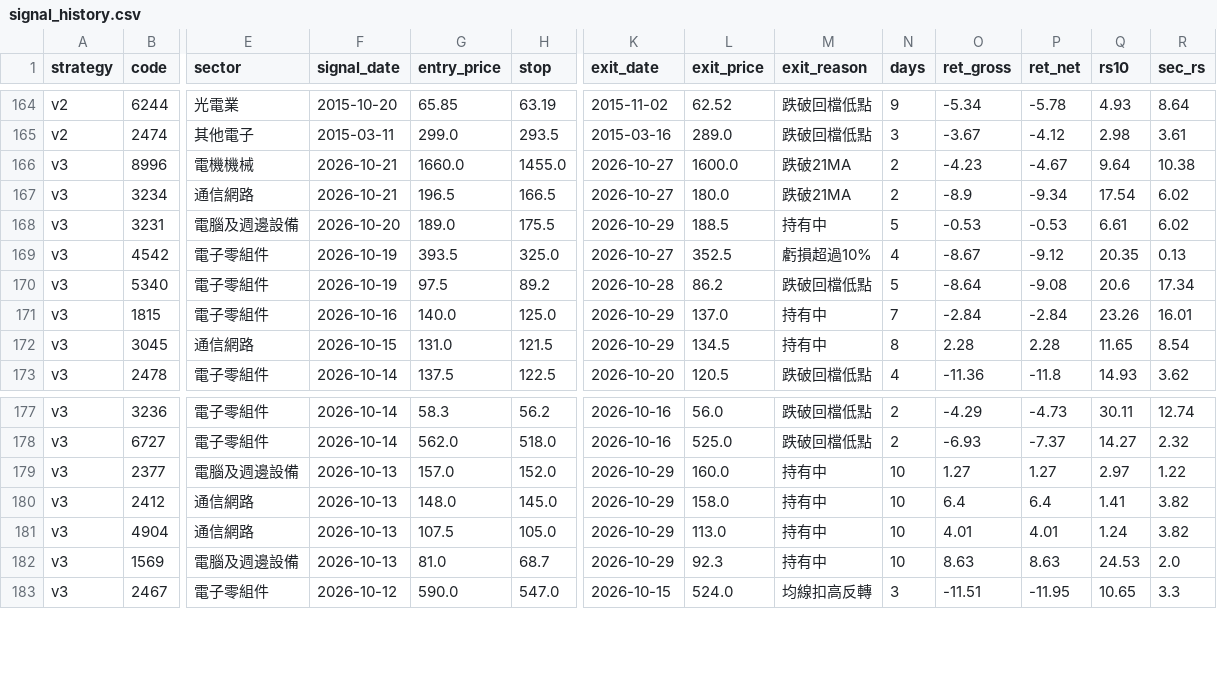
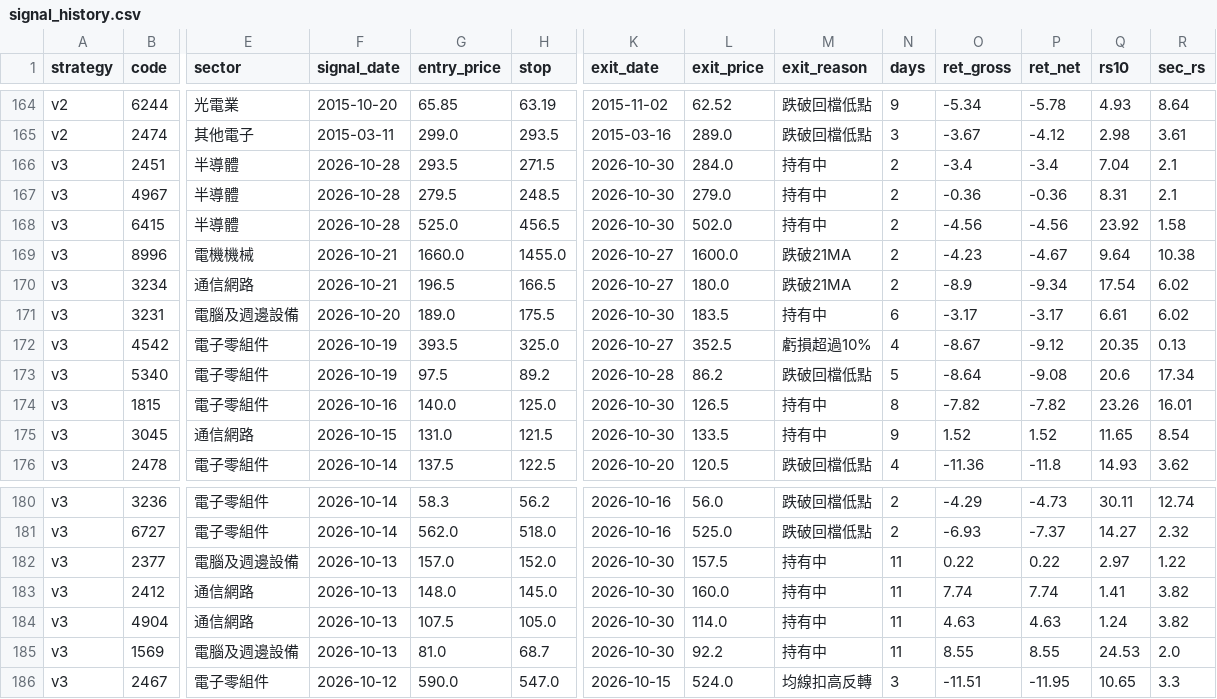
Before and after one commit to maybecrab-CQR/CQR-Dashboard, a CSV file: signal_history.csv, drawn as a sheet; only a part is shown, gaps mark what is left out; addresses are those after the commit; rows hold the shown columns only; the diff covers the shown part only; the diff names each change by its address in the sheet, - before the commit and + after, or states it on an @@ line.

Commit message:
自動更新 signal_history.csv（2026-10-30 14:48）

```diff
--- a/signal_history.csv
+++ b/signal_history.csv
+row 166: v3 | 2451 | 半導體 | 2026-10-28 | 293.5 | 271.5 | 2026-10-30 | 284.0 | 持有中 | 2 | -3.4 | -3.4 | 7.04 | 2.1
+row 167: v3 | 4967 | 半導體 | 2026-10-28 | 279.5 | 248.5 | 2026-10-30 | 279.0 | 持有中 | 2 | -0.36 | -0.36 | 8.31 | 2.1
+row 168: v3 | 6415 | 半導體 | 2026-10-28 | 525.0 | 456.5 | 2026-10-30 | 502.0 | 持有中 | 2 | -4.56 | -4.56 | 23.92 | 1.58
-K171 (exit_date): 2026-10-29
+K171 (exit_date): 2026-10-30
-L171 (exit_price): 188.5
+L171 (exit_price): 183.5
-N171 (days): 5
+N171 (days): 6
-O171 (ret_gross): -0.53
+O171 (ret_gross): -3.17
-P171 (ret_net): -0.53
+P171 (ret_net): -3.17
-K174:K175 (exit_date): 2026-10-29
+K174:K175 (exit_date): 2026-10-30
-L174 (exit_price): 137.0
+L174 (exit_price): 126.5
-N174 (days): 7
+N174 (days): 8
-O174 (ret_gross): -2.84
+O174 (ret_gross): -7.82
-P174 (ret_net): -2.84
+P174 (ret_net): -7.82
-L175 (exit_price): 134.5
+L175 (exit_price): 133.5
-N175 (days): 8
+N175 (days): 9
-O175 (ret_gross): 2.28
+O175 (ret_gross): 1.52
-P175 (ret_net): 2.28
+P175 (ret_net): 1.52
-K182:K185 (exit_date): 2026-10-29
+K182:K185 (exit_date): 2026-10-30
-L182 (exit_price): 160.0
+L182 (exit_price): 157.5
-N182:N185 (days): 10
+N182:N185 (days): 11
-O182 (ret_gross): 1.27
+O182 (ret_gross): 0.22
-P182 (ret_net): 1.27
+P182 (ret_net): 0.22
-L183 (exit_price): 158.0
+L183 (exit_price): 160.0
-O183 (ret_gross): 6.4
+O183 (ret_gross): 7.74
-P183 (ret_net): 6.4
+P183 (ret_net): 7.74
-L184 (exit_price): 113.0
+L184 (exit_price): 114.0
-O184 (ret_gross): 4.01
+O184 (ret_gross): 4.63
-P184 (ret_net): 4.01
+P184 (ret_net): 4.63
-L185 (exit_price): 92.3
+L185 (exit_price): 92.2
-O185 (ret_gross): 8.63
+O185 (ret_gross): 8.55
-P185 (ret_net): 8.63
+P185 (ret_net): 8.55
```
Also changed, not shown: 36 edited cells elsewhere in this file.
